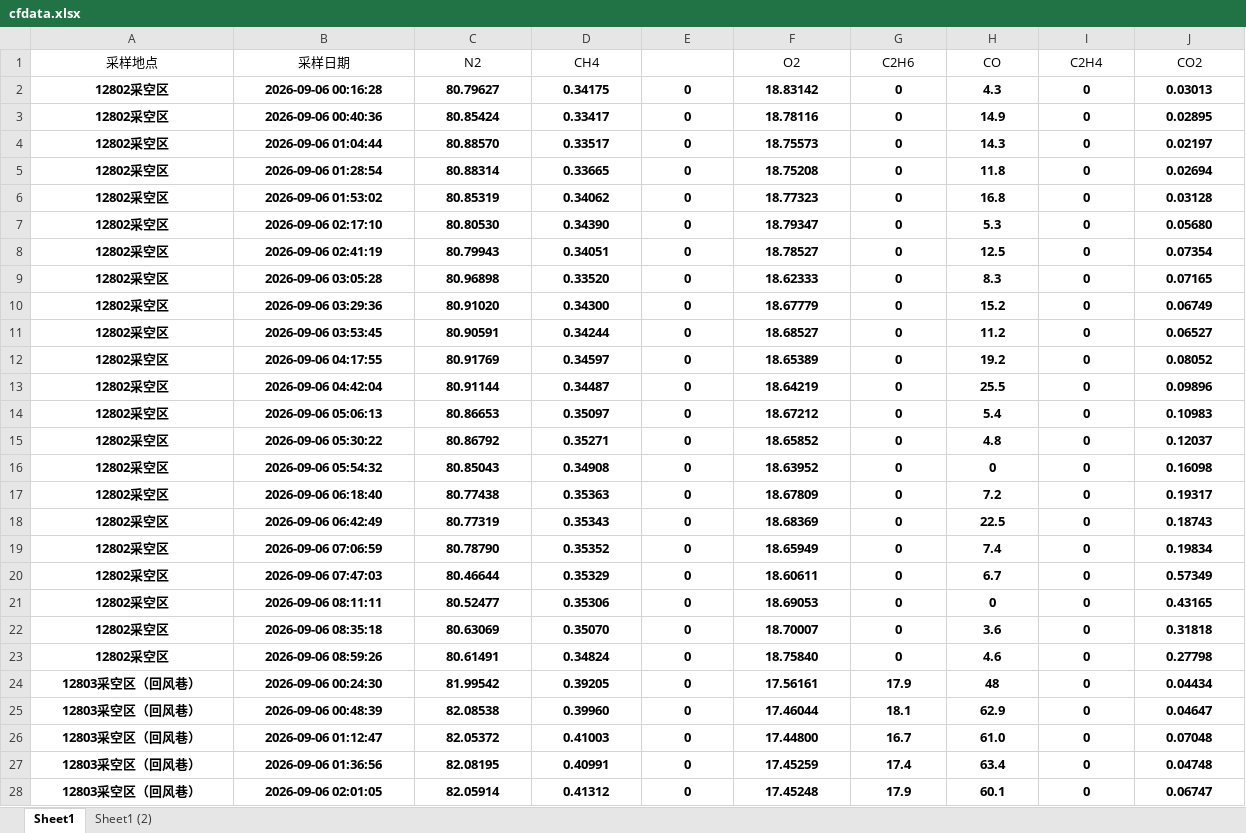
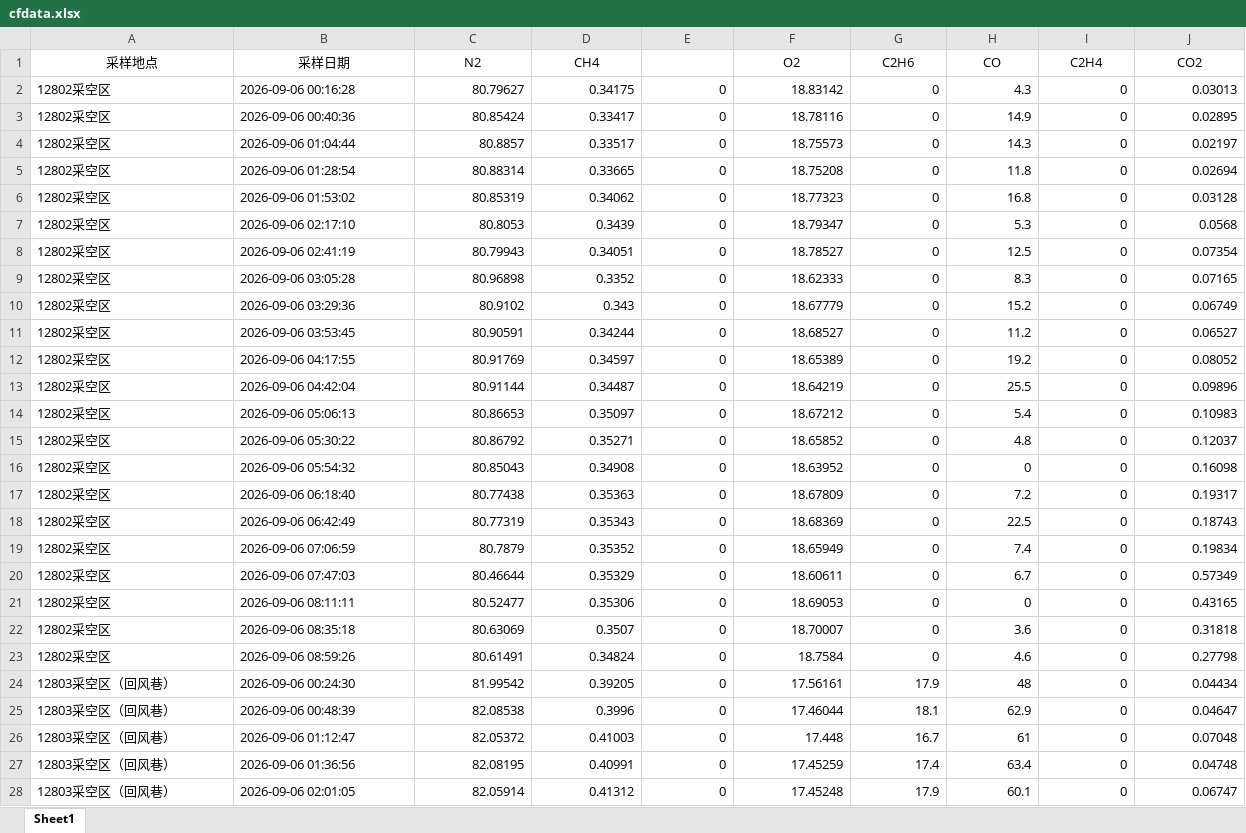
Before and after one commit to w23th/coal-mine-dashboard, an Excel workbook: cfdata.xlsx, sheet Sheet1, drawn as a sheet; only a part is shown; values as stored, in another font and other column widths than the file's, no borders; conditional formats not drawn; the diff covers the shown part only; the diff names each change by its address in the sheet, - before the commit and + after, or states it on an @@ line.

```diff
--- a/cfdata.xlsx (sheet Sheet1)
+++ b/cfdata.xlsx (sheet Sheet1)
-sheet tab: Sheet1 (2)
-A2:J28 bold: on
+A2:J28 bold: off
-A2:B28 alignment: center
+A2:B28 alignment: left
-C2:J28 alignment: center
+C2:J28 alignment: right
-C4 (N2): 80.88570
+C4 (N2): 80.8857
-C7 (N2): 80.80530
+C7 (N2): 80.8053
-D7 (CH4): 0.34390
+D7 (CH4): 0.3439
-J7 (CO2): 0.05680
+J7 (CO2): 0.0568
-D9 (CH4): 0.33520
+D9 (CH4): 0.3352
-C10 (N2): 80.91020
+C10 (N2): 80.9102
-D10 (CH4): 0.34300
+D10 (CH4): 0.343
-C19 (N2): 80.78790
+C19 (N2): 80.7879
-D22 (CH4): 0.35070
+D22 (CH4): 0.3507
-F23 (O2): 18.75840
+F23 (O2): 18.7584
-D25 (CH4): 0.39960
+D25 (CH4): 0.3996
-F26 (O2): 17.44800
+F26 (O2): 17.448
-H26 (CO): 61.0
+H26 (CO): 61
```
Also changed, not shown: 12 edited cells and cell formats elsewhere in this sheet.
